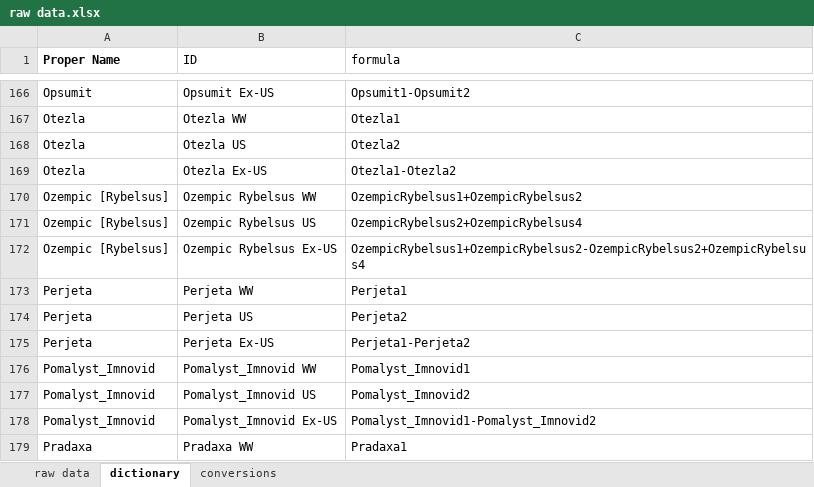
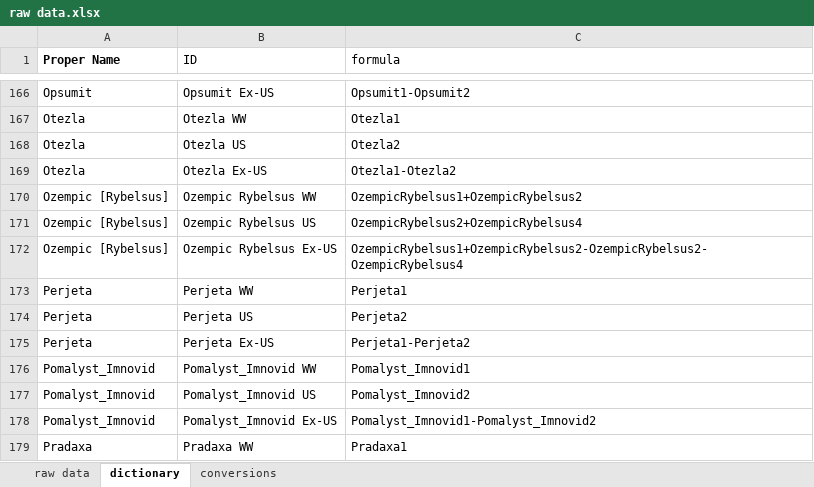
Before and after one commit to jacobjameson/drug_pricing, an Excel workbook: data/raw data/raw data.xlsx, sheet dictionary, drawn as a sheet; only a part is shown, gaps mark what is left out; values as stored, in another font and other column widths than the file's, no borders; the diff names each change by its address in the sheet, - before the commit and + after, or states it on an @@ line.

```diff
--- a/data/raw data/raw data.xlsx (sheet dictionary)
+++ b/data/raw data/raw data.xlsx (sheet dictionary)
-C172 (formula): OzempicRybelsus1+OzempicRybelsus2-OzempicRybelsus2+OzempicRybelsus4
+C172 (formula): OzempicRybelsus1+OzempicRybelsus2-OzempicRybelsus2-OzempicRybelsus4
```
Also changed, not shown: sheet raw data, sheet conversions, data/clean data/clean data.xlsx, data/clean data/summary stats_discount_0.1.xlsx, 11 other files.
